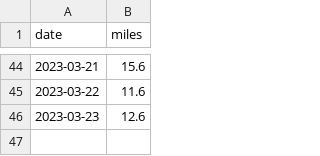
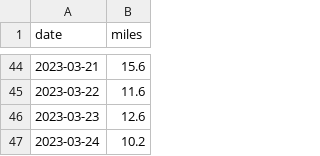
Before and after one commit to scott-grimes/scott-across-america, a CSV file: log.csv, drawn as a sheet; only a part is shown, gaps mark what is left out; the diff names each change by its address in the sheet, - before the commit and + after, or states it on an @@ line.

Commit message:
Update log.csv

```diff
--- a/log.csv
+++ b/log.csv
+row 47: 2023-03-24 | 10.2
```
